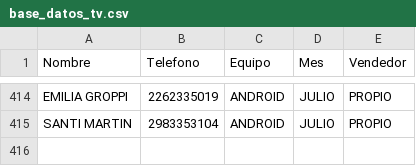
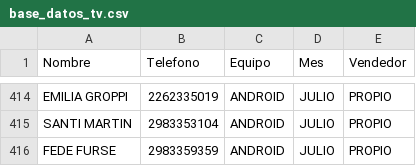
Before and after one commit to radioprolait/tv-digital-admin, a CSV file: base_datos_tv.csv, drawn as a sheet; only a part is shown, gaps mark what is left out.

Commit message:
Actualizar base de clientes

```diff
--- a/base_datos_tv.csv
+++ b/base_datos_tv.csv
@@ -415 +415,2 @@ EMILIA GROPPI,2262335019,ANDROID,JULIO,PROPIO
 SANTI MARTIN,2983353104,ANDROID,JULIO,PROPIO
+FEDE FURSE,2983359359,ANDROID,JULIO,PROPIO
```
